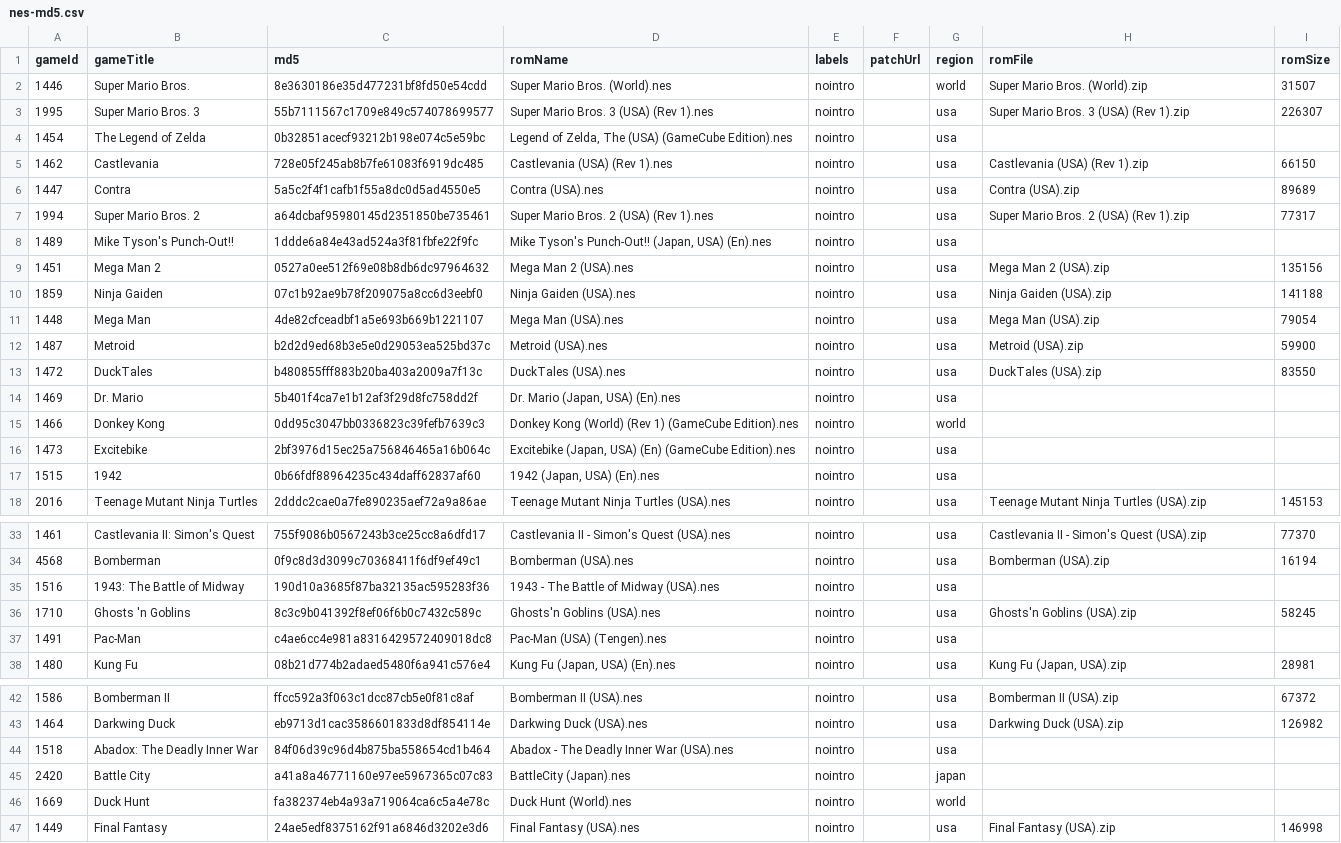
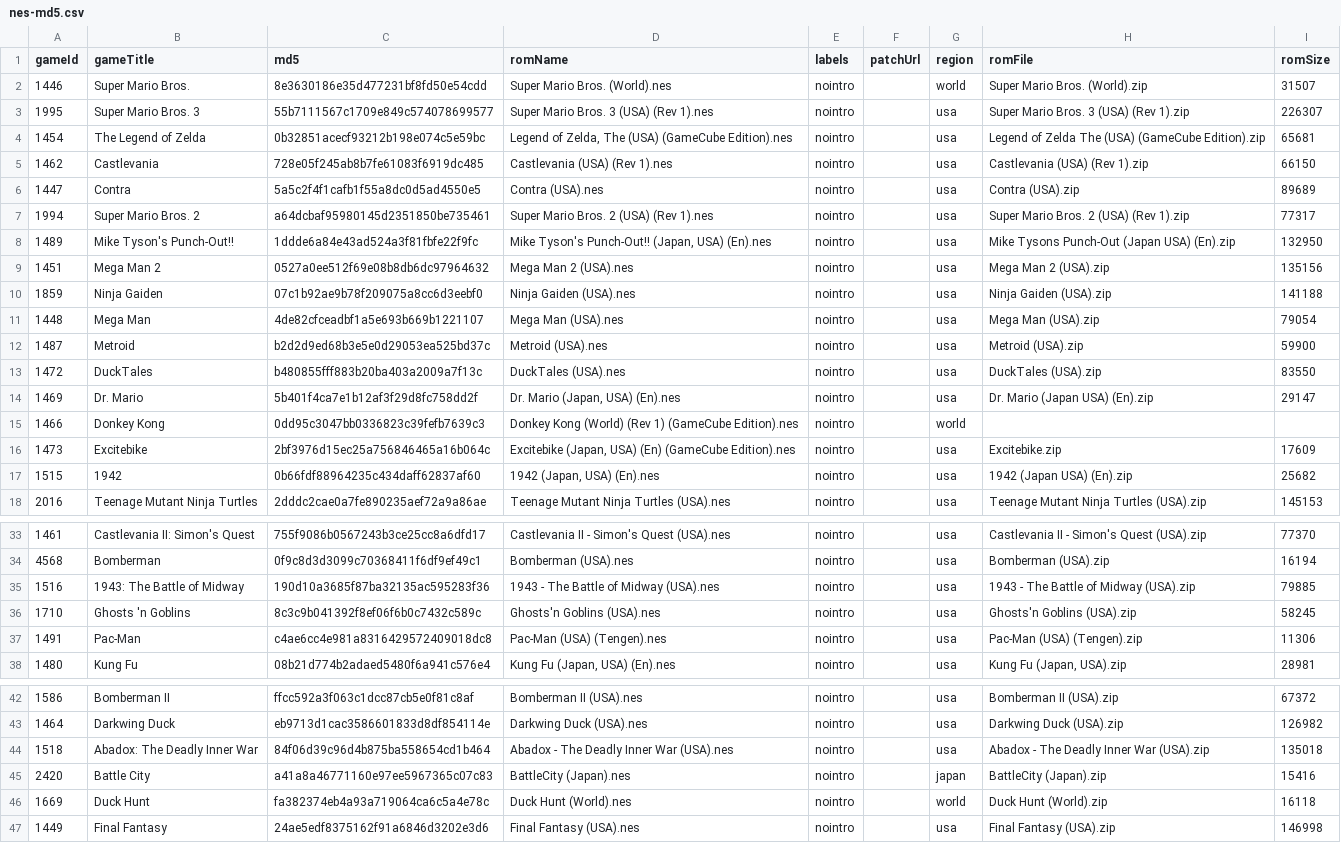
Before and after one commit to hoanghdtv/RetroHelper, a CSV file: output/nes-md5.csv, drawn as a sheet; only a part is shown, gaps mark what is left out; the diff covers the shown part only.

```diff
--- a/output/nes-md5.csv
+++ b/output/nes-md5.csv
@@ -3,3 +3,3 @@ gameId,gameTitle,md5,romName,labels,patchUrl,region,romFile,romSize
 1995,Super Mario Bros. 3,55b7111567c1709e849c574078699577,Super Mario Bros. 3 (USA) (Rev 1).nes,nointro,,usa,Super Mario Bros. 3 (USA) (Rev 1).zip,226307
-1454,The Legend of Zelda,0b32851acecf93212b198e074c5e59bc,"Legend of Zelda, The (USA) (GameCube Edition).nes",nointro,,usa,,
+1454,The Legend of Zelda,0b32851acecf93212b198e074c5e59bc,"Legend of Zelda, The (USA) (GameCube Edition).nes",nointro,,usa,Legend of Zelda The (USA) (GameCube Edition).zip,65681
 1462,Castlevania,728e05f245ab8b7fe61083f6919dc485,Castlevania (USA) (Rev 1).nes,nointro,,usa,Castlevania (USA) (Rev 1).zip,66150
@@ -7,3 +7,3 @@ gameId,gameTitle,md5,romName,labels,patchUrl,region,romFile,romSize
 1994,Super Mario Bros. 2,a64dcbaf95980145d2351850be735461,Super Mario Bros. 2 (USA) (Rev 1).nes,nointro,,usa,Super Mario Bros. 2 (USA) (Rev 1).zip,77317
-1489,Mike Tyson's Punch-Out!!,1ddde6a84e43ad524a3f81fbfe22f9fc,"Mike Tyson's Punch-Out!! (Japan, USA) (En).nes",nointro,,usa,,
+1489,Mike Tyson's Punch-Out!!,1ddde6a84e43ad524a3f81fbfe22f9fc,"Mike Tyson's Punch-Out!! (Japan, USA) (En).nes",nointro,,usa,Mike Tysons Punch-Out (Japan USA) (En).zip,132950
 1451,Mega Man 2,0527a0ee512f69e08b8db6dc97964632,Mega Man 2 (USA).nes,nointro,,usa,Mega Man 2 (USA).zip,135156
@@ -13,6 +13,6 @@ gameId,gameTitle,md5,romName,labels,patchUrl,region,romFile,romSize
 1472,DuckTales,b480855fff883b20ba403a2009a7f13c,DuckTales (USA).nes,nointro,,usa,DuckTales (USA).zip,83550
-1469,Dr. Mario,5b401f4ca7e1b12af3f29d8fc758dd2f,"Dr. Mario (Japan, USA) (En).nes",nointro,,usa,,
+1469,Dr. Mario,5b401f4ca7e1b12af3f29d8fc758dd2f,"Dr. Mario (Japan, USA) (En).nes",nointro,,usa,Dr. Mario (Japan USA) (En).zip,29147
 1466,Donkey Kong,0dd95c3047bb0336823c39fefb7639c3,Donkey Kong (World) (Rev 1) (GameCube Edition).nes,nointro,,world,,
-1473,Excitebike,2bf3976d15ec25a756846465a16b064c,"Excitebike (Japan, USA) (En) (GameCube Edition).nes",nointro,,usa,,
-1515,1942,0b66fdf88964235c434daff62837af60,"1942 (Japan, USA) (En).nes",nointro,,usa,,
+1473,Excitebike,2bf3976d15ec25a756846465a16b064c,"Excitebike (Japan, USA) (En) (GameCube Edition).nes",nointro,,usa,Excitebike.zip,17609
+1515,1942,0b66fdf88964235c434daff62837af60,"1942 (Japan, USA) (En).nes",nointro,,usa,1942 (Japan USA) (En).zip,25682
 2016,Teenage Mutant Ninja Turtles,2dddc2cae0a7fe890235aef72a9a86ae,Teenage Mutant Ninja Turtles (USA).nes,nointro,,usa,Teenage Mutant Ninja Turtles (USA).zip,145153
@@ -34,5 +34,5 @@ gameId,gameTitle,md5,romName,labels,patchUrl,region,romFile,romSize
 4568,Bomberman,0f9c8d3d3099c70368411f6df9ef49c1,Bomberman (USA).nes,nointro,,usa,Bomberman (USA).zip,16194
-1516,1943: The Battle of Midway,190d10a3685f87ba32135ac595283f36,1943 - The Battle of Midway (USA).nes,nointro,,usa,,
+1516,1943: The Battle of Midway,190d10a3685f87ba32135ac595283f36,1943 - The Battle of Midway (USA).nes,nointro,,usa,1943 - The Battle of Midway (USA).zip,79885
 1710,Ghosts 'n Goblins,8c3c9b041392f8ef06f6b0c7432c589c,Ghosts'n Goblins (USA).nes,nointro,,usa,Ghosts'n Goblins (USA).zip,58245
-1491,Pac-Man,c4ae6cc4e981a8316429572409018dc8,Pac-Man (USA) (Tengen).nes,nointro,,usa,,
+1491,Pac-Man,c4ae6cc4e981a8316429572409018dc8,Pac-Man (USA) (Tengen).nes,nointro,,usa,Pac-Man (USA) (Tengen).zip,11306
 1480,Kung Fu,08b21d774b2adaed5480f6a941c576e4,"Kung Fu (Japan, USA) (En).nes",nointro,,usa,"Kung Fu (Japan, USA).zip",28981
@@ -43,5 +43,5 @@ gameId,gameTitle,md5,romName,labels,patchUrl,region,romFile,romSize
 1464,Darkwing Duck,eb9713d1cac3586601833d8df854114e,Darkwing Duck (USA).nes,nointro,,usa,Darkwing Duck (USA).zip,126982
-1518,Abadox: The Deadly Inner War,84f06d39c96d4b875ba558654cd1b464,Abadox - The Deadly Inner War (USA).nes,nointro,,usa,,
-2420,Battle City,a41a8a46771160e97ee5967365c07c83,BattleCity (Japan).nes,nointro,,japan,,
-1669,Duck Hunt,fa382374eb4a93a719064ca6c5a4e78c,Duck Hunt (World).nes,nointro,,world,,
+1518,Abadox: The Deadly Inner War,84f06d39c96d4b875ba558654cd1b464,Abadox - The Deadly Inner War (USA).nes,nointro,,usa,Abadox - The Deadly Inner War (USA).zip,135018
+2420,Battle City,a41a8a46771160e97ee5967365c07c83,BattleCity (Japan).nes,nointro,,japan,BattleCity (Japan).zip,15416
+1669,Duck Hunt,fa382374eb4a93a719064ca6c5a4e78c,Duck Hunt (World).nes,nointro,,world,Duck Hunt (World).zip,16118
 1449,Final Fantasy,24ae5edf8375162f91a6846d3202e3d6,Final Fantasy (USA).nes,nointro,,usa,Final Fantasy (USA).zip,146998
```
Also changed, not shown: 46 edited cells elsewhere in this file, output/gba-md5.csv, output/gbc-md5.csv, 2 other files.
